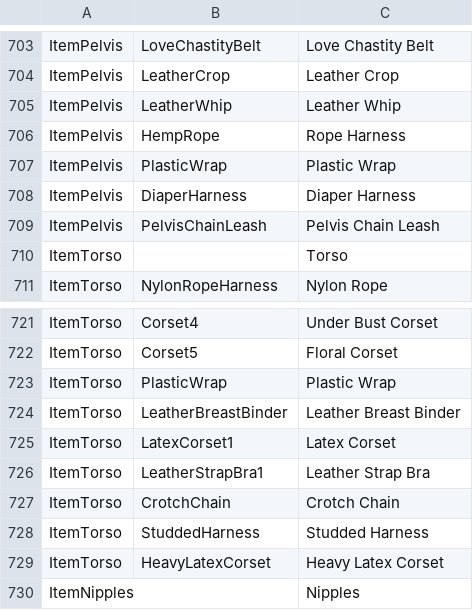
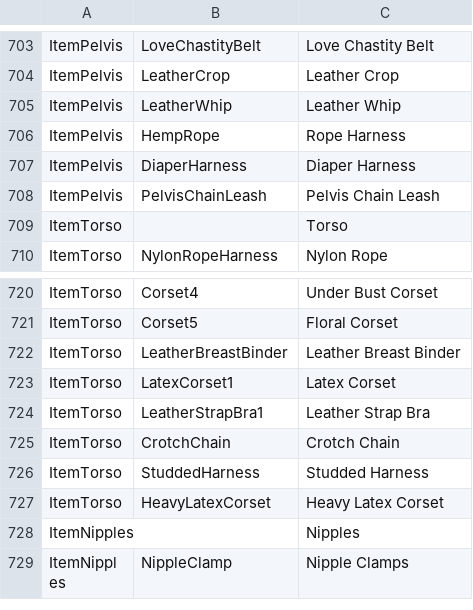
Before and after one commit to Codefreak64/Bondage-College, a CSV file: BondageClub/Assets/Female3DCG/Female3DCG.csv, drawn as a sheet; only a part is shown, gaps mark what is left out; the shorter side is filled out with more unchanged rows.

```diff
--- a/BondageClub/Assets/Female3DCG/Female3DCG.csv
+++ b/BondageClub/Assets/Female3DCG/Female3DCG.csv
@@ -706,3 +706,2 @@ ItemPelvis,LeatherWhip,Leather Whip
 ItemPelvis,HempRope,Rope Harness
-ItemPelvis,PlasticWrap,Plastic Wrap
 ItemPelvis,DiaperHarness,Diaper Harness
@@ -722,3 +721,2 @@ ItemTorso,Corset4,Under Bust Corset
 ItemTorso,Corset5,Floral Corset
-ItemTorso,PlasticWrap,Plastic Wrap
 ItemTorso,LeatherBreastBinder,Leather Breast Binder
```
Also changed, not shown: 1 other file.
